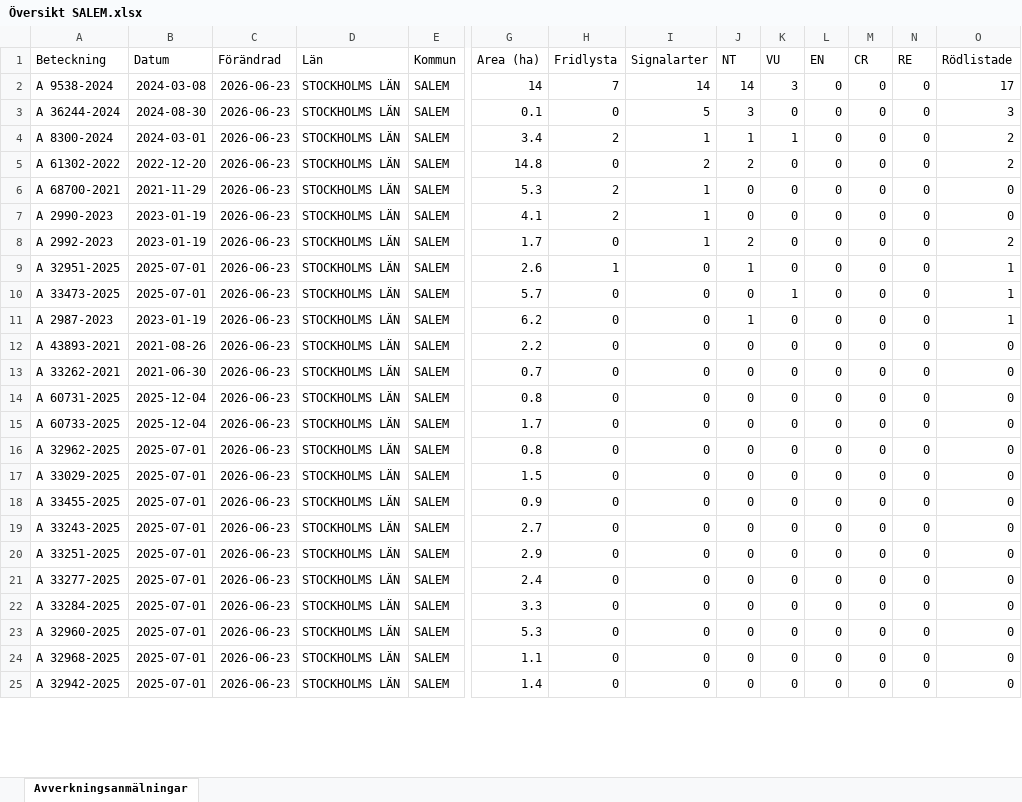
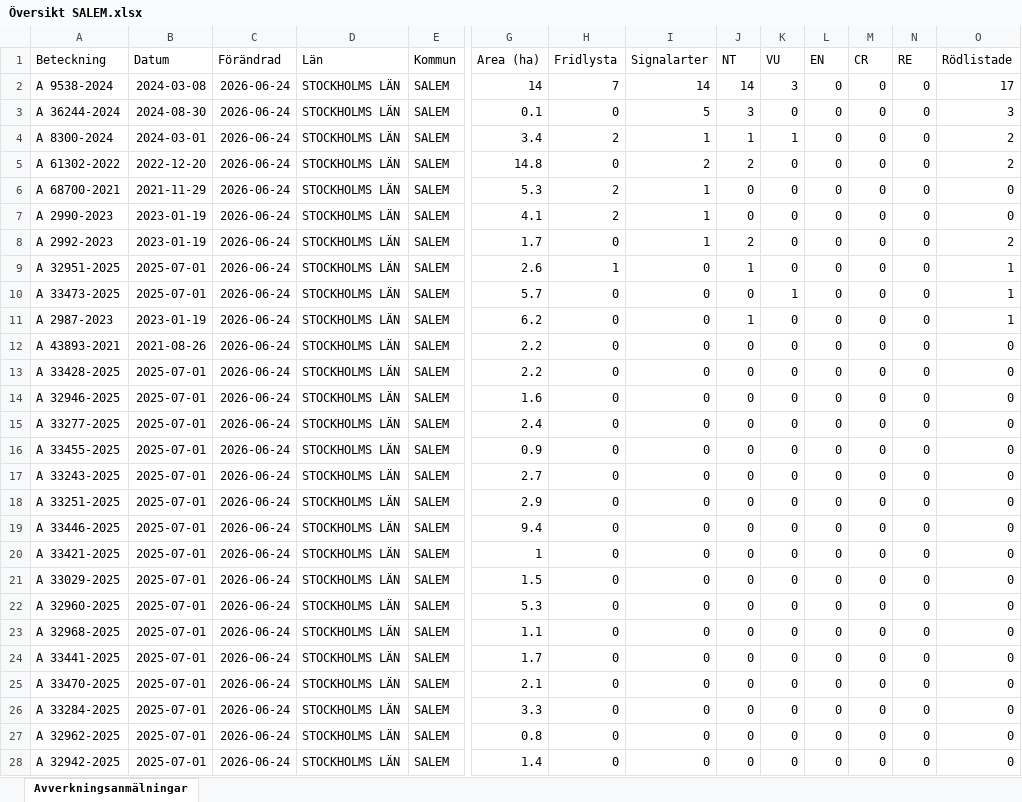
Before and after one commit to klasma/Logging_0128, an Excel workbook: Översikt SALEM.xlsx, sheet Avverkningsanmälningar, drawn as a sheet; only a part is shown, gaps mark what is left out; values as stored, in another font and other column widths than the file's, no borders; removed rows and columns are numbered as before the commit, all else as after; rows hold the shown columns only; the diff covers the shown part only; the diff names each change by its address in the sheet, - before the commit and + after, or states it on an @@ line.

```diff
--- a/Översikt SALEM.xlsx (sheet Avverkningsanmälningar)
+++ b/Översikt SALEM.xlsx (sheet Avverkningsanmälningar)
-C2:C13 (Förändrad): 2026-06-23
+C2:C13 (Förändrad): 2026-06-24
-A13 (Beteckning): A 33262-2021
+A13 (Beteckning): A 33428-2025
-B13 (Datum): 2021-06-30
+B13 (Datum): 2025-07-01
-G13 (Area (ha)): 0.7
+G13 (Area (ha)): 2.2
-row 14: A 60731-2025 | 2025-12-04 | 2026-06-23 | STOCKHOLMS LÄN | SALEM | 0.8 | 0 | 0 | 0 | 0 | 0 | 0 | 0 | 0
-row 15: A 60733-2025 | 2025-12-04 | 2026-06-23 | STOCKHOLMS LÄN | SALEM | 1.7 | 0 | 0 | 0 | 0 | 0 | 0 | 0 | 0
-A14 (Beteckning): A 32962-2025
+A14 (Beteckning): A 32946-2025
-C14:C20 (Förändrad): 2026-06-23
+C14:C20 (Förändrad): 2026-06-24
-G14 (Area (ha)): 0.8
+G14 (Area (ha)): 1.6
-A15 (Beteckning): A 33029-2025
+A15 (Beteckning): A 33277-2025
-G15 (Area (ha)): 1.5
+G15 (Area (ha)): 2.4
-A19 (Beteckning): A 33277-2025
+A19 (Beteckning): A 33446-2025
-G19 (Area (ha)): 2.4
+G19 (Area (ha)): 9.4
-A20 (Beteckning): A 33284-2025
+A20 (Beteckning): A 33421-2025
-G20 (Area (ha)): 3.3
+G20 (Area (ha)): 1
+row 21: A 33029-2025 | 2025-07-01 | 2026-06-24 | STOCKHOLMS LÄN | SALEM | 1.5 | 0 | 0 | 0 | 0 | 0 | 0 | 0 | 0
-C22:C23 (Förändrad): 2026-06-23
+C22:C23 (Förändrad): 2026-06-24
+row 24: A 33441-2025 | 2025-07-01 | 2026-06-24 | STOCKHOLMS LÄN | SALEM | 1.7 | 0 | 0 | 0 | 0 | 0 | 0 | 0 | 0
+row 25: A 33470-2025 | 2025-07-01 | 2026-06-24 | STOCKHOLMS LÄN | SALEM | 2.1 | 0 | 0 | 0 | 0 | 0 | 0 | 0 | 0
+row 26: A 33284-2025 | 2025-07-01 | 2026-06-24 | STOCKHOLMS LÄN | SALEM | 3.3 | 0 | 0 | 0 | 0 | 0 | 0 | 0 | 0
+row 27: A 32962-2025 | 2025-07-01 | 2026-06-24 | STOCKHOLMS LÄN | SALEM | 0.8 | 0 | 0 | 0 | 0 | 0 | 0 | 0 | 0
-C28 (Förändrad): 2026-06-23
+C28 (Förändrad): 2026-06-24
```
Also changed, not shown: 2 added rows, 5 removed rows and 49 edited cells elsewhere in this sheet, artfynd/A 2987-2023 artfynd.xlsx, artfynd/A 2990-2023 artfynd.xlsx, 52 other files.
